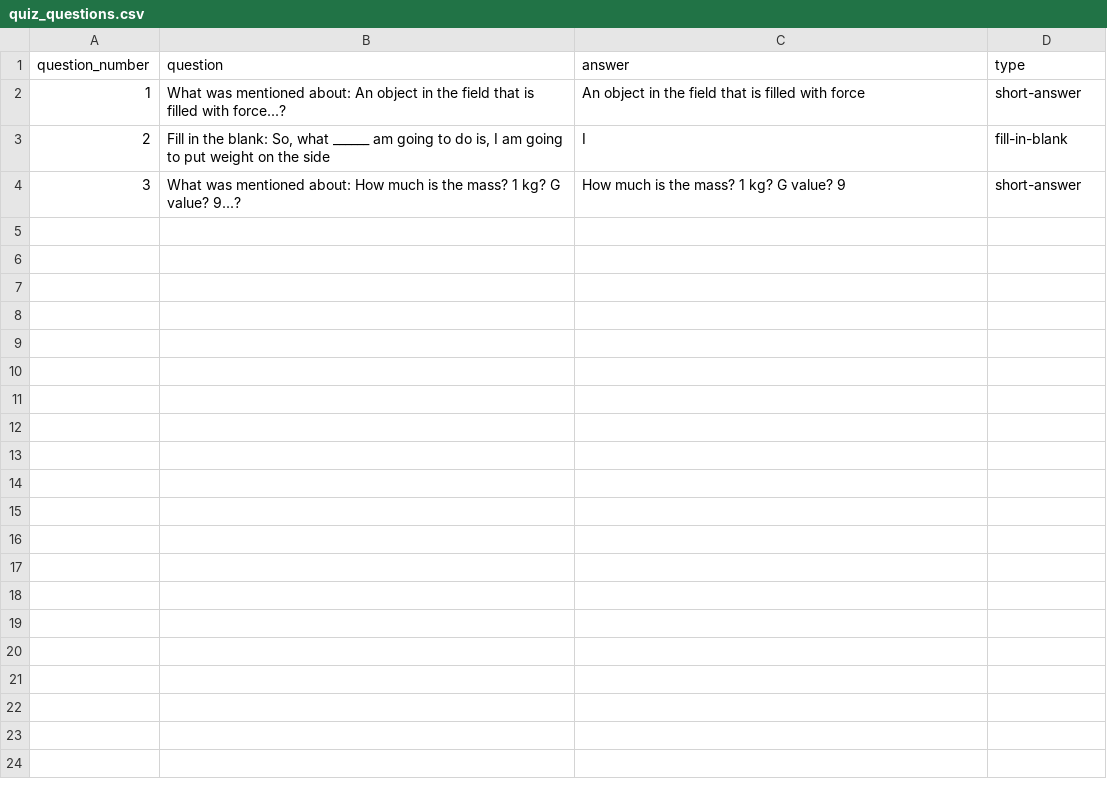
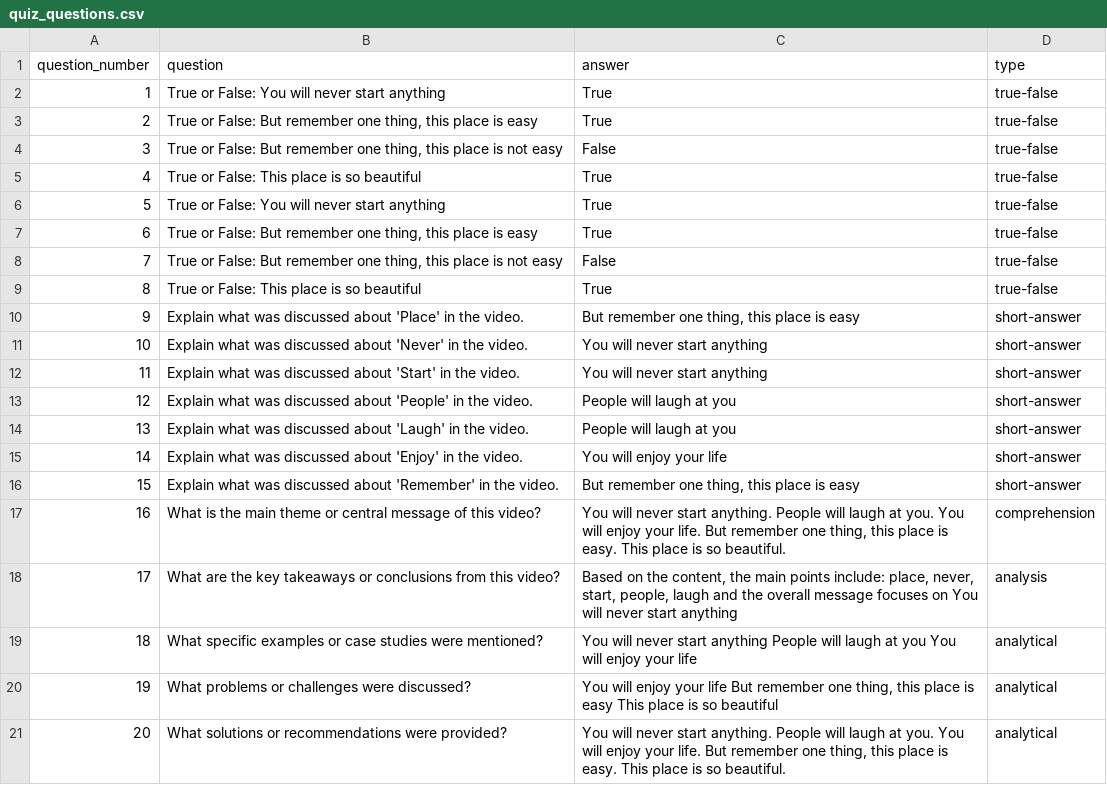
Before and after one commit to Piyush11204/video_summarizer_project, a CSV file: quiz_questions.csv, drawn as a sheet.

Commit message:
Refactor video analysis report and quiz generation: Updated metadata, summary, highlights, and quiz questions to reflect new content; redesigned HTML template for improved UI/UX with Tailwind CSS; enhanced PDF output with comprehensive quiz details.

```diff
--- a/quiz_questions.csv
+++ b/quiz_questions.csv
@@ -1,4 +1,21 @@
 question_number,question,answer,type
-1,What was mentioned about: An object in the field that is filled with force...?,An object in the field that is filled with force,short-answer
-2,"Fill in the blank: So, what ______ am going to do is, I am going to put weight on the side",I,fill-in-blank
-3,What was mentioned about: How much is the mass? 1 kg? G value? 9...?,How much is the mass? 1 kg? G value? 9,short-answer
+1,True or False: You will never start anything,True,true-false
+2,"True or False: But remember one thing, this place is easy",True,true-false
+3,"True or False: But remember one thing, this place is not easy",False,true-false
+4,True or False: This place is so beautiful,True,true-false
+5,True or False: You will never start anything,True,true-false
+6,"True or False: But remember one thing, this place is easy",True,true-false
+7,"True or False: But remember one thing, this place is not easy",False,true-false
+8,True or False: This place is so beautiful,True,true-false
+9,Explain what was discussed about 'Place' in the video.,"But remember one thing, this place is easy",short-answer
+10,Explain what was discussed about 'Never' in the video.,You will never start anything,short-answer
+11,Explain what was discussed about 'Start' in the video.,You will never start anything,short-answer
+12,Explain what was discussed about 'People' in the video.,People will laugh at you,short-answer
+13,Explain what was discussed about 'Laugh' in the video.,People will laugh at you,short-answer
+14,Explain what was discussed about 'Enjoy' in the video.,You will enjoy your life,short-answer
+15,Explain what was discussed about 'Remember' in the video.,"But remember one thing, this place is easy",short-answer
+16,What is the main theme or central message of this video?,"You will never start anything. People will laugh at you. You will enjoy your life. But remember one thing, this place is easy. This place is so beautiful.",comprehension
+17,What are the key takeaways or conclusions from this video?,"Based on the content, the main points include: place, never, start, people, laugh and the overall message focuses on You will never start anything",analysis
+18,What specific examples or case studies were mentioned?,You will never start anything People will laugh at you You will enjoy your life,analytical
+19,What problems or challenges were discussed?,"You will enjoy your life But remember one thing, this place is easy This place is so beautiful",analytical
+20,What solutions or recommendations were provided?,"You will never start anything. People will laugh at you. You will enjoy your life. But remember one thing, this place is easy. This place is so beautiful.",analytical
```
Also changed, not shown: 6 other files.
